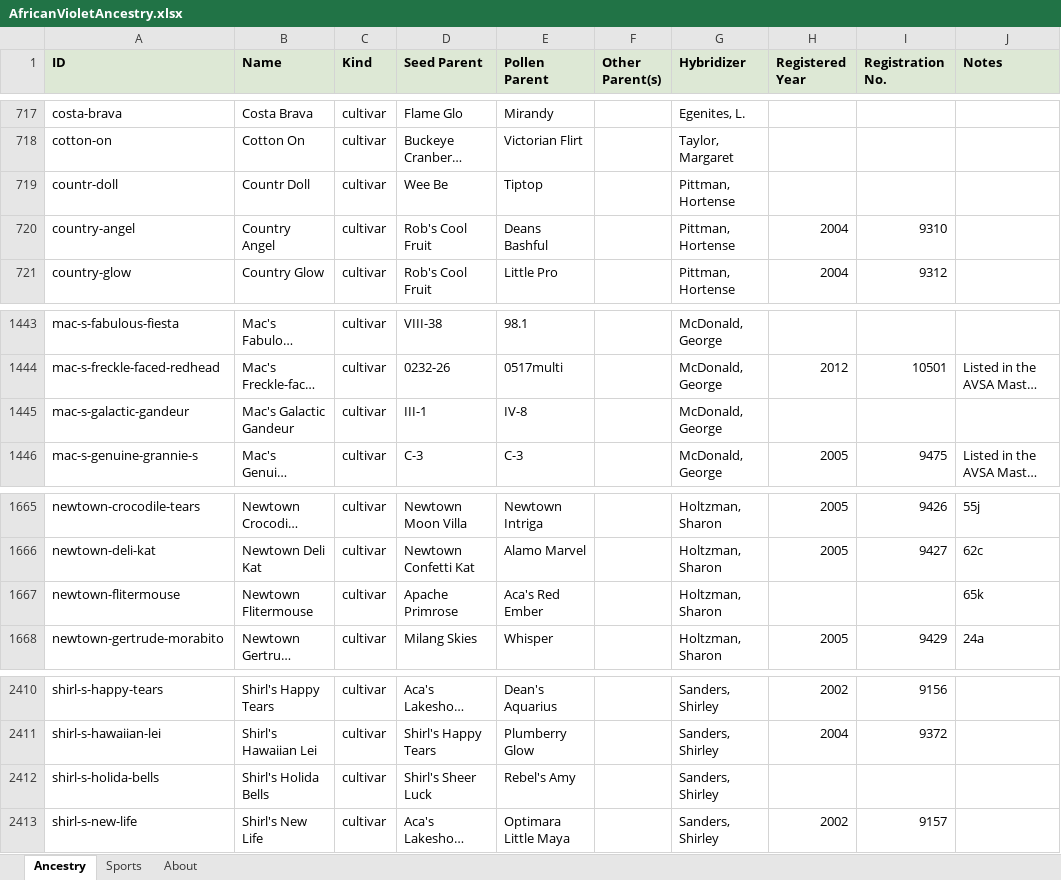
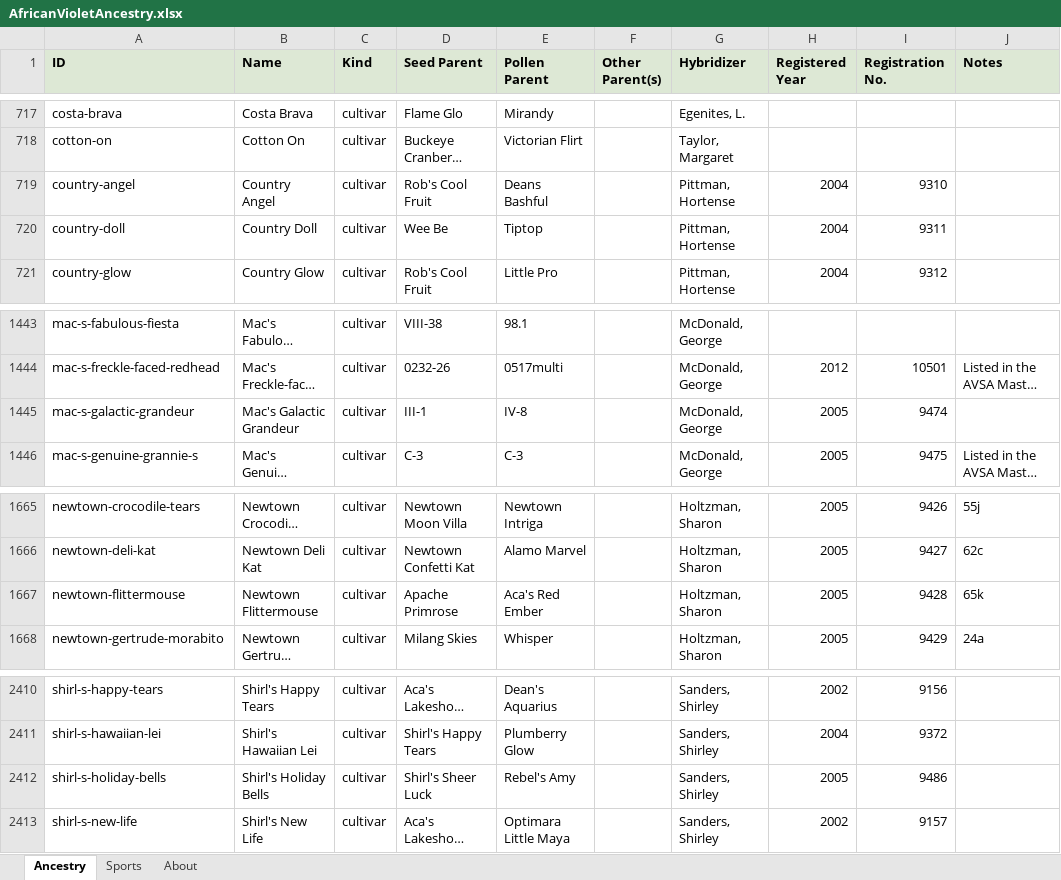
Before and after one commit to Saintpaulia-Ancestry-Project/AncestrySearch, an Excel workbook: site/downloads/AfricanVioletAncestry.xlsx, sheet Ancestry, drawn as a sheet; only a part is shown, gaps mark what is left out; long unchanged cells end in …; values as stored, in another font and other column widths than the file's, no borders; removed rows and columns are numbered as before the commit, all else as after; the diff names each change by its address in the sheet, - before the commit and + after, or states it on an @@ line.

```diff
--- a/site/downloads/AfricanVioletAncestry.xlsx (sheet Ancestry)
+++ b/site/downloads/AfricanVioletAncestry.xlsx (sheet Ancestry)
-row 719: countr-doll | Countr Doll | cultivar | Wee Be | Tiptop |  | Pittman, Hortense
+row 720: country-doll | Country Doll | cultivar | Wee Be | Tiptop |  | Pittman, Hortense | 2004 | 9311
-A1445 (ID): mac-s-galactic-gandeur
+A1445 (ID): mac-s-galactic-grandeur
-B1445 (Name): Mac's Galactic Gandeur
+B1445 (Name): Mac's Galactic Grandeur
-H1445 (Registered Year): (empty)
+H1445 (Registered Year): 2005
-I1445 (Registration No.): (empty)
+I1445 (Registration No.): 9474
-A1667 (ID): newtown-flitermouse
+A1667 (ID): newtown-flittermouse
-B1667 (Name): Newtown Flitermouse
+B1667 (Name): Newtown Flittermouse
-H1667 (Registered Year): (empty)
+H1667 (Registered Year): 2005
-I1667 (Registration No.): (empty)
+I1667 (Registration No.): 9428
-A2412 (ID): shirl-s-holida-bells
+A2412 (ID): shirl-s-holiday-bells
-B2412 (Name): Shirl's Holida Bells
+B2412 (Name): Shirl's Holiday Bells
-H2412 (Registered Year): (empty)
+H2412 (Registered Year): 2005
-I2412 (Registration No.): (empty)
+I2412 (Registration No.): 9486
```
Also changed, not shown: sheet About, 10 other files.
